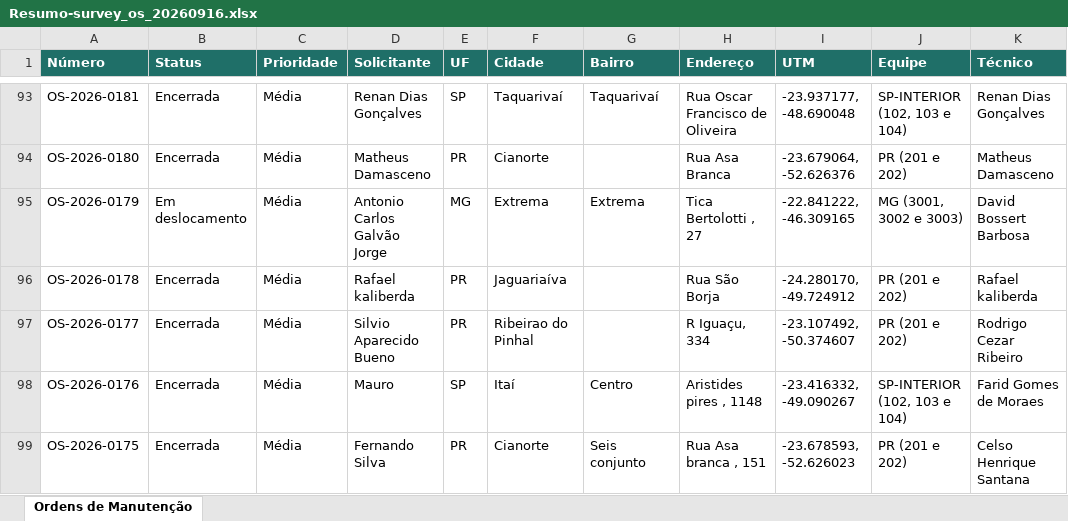
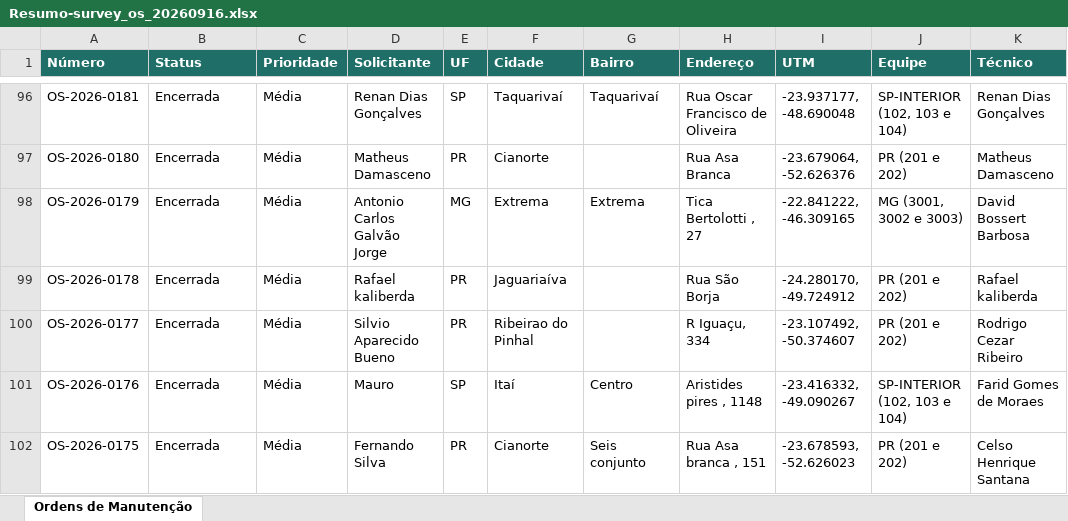
Before and after one commit to Luhizzera/Relator_zaaz1.0, an Excel workbook: Resumo_atividade/Resumo-survey_os_20260916.xlsx, sheet Ordens de Manutenção, drawn as a sheet; only a part is shown, gaps mark what is left out; values as stored, in another font and other column widths than the file's, no borders; addresses are those after the commit; the diff covers the shown part only; the diff names each change by its address in the sheet, - before the commit and + after, or states it on an @@ line.

```diff
--- a/Resumo_atividade/Resumo-survey_os_20260916.xlsx (sheet Ordens de Manutenção)
+++ b/Resumo_atividade/Resumo-survey_os_20260916.xlsx (sheet Ordens de Manutenção)
-B98 (Status): Em deslocamento
+B98 (Status): Encerrada
```
Also changed, not shown: 3 added rows and 51 edited cells elsewhere in this sheet, 1 other file.
